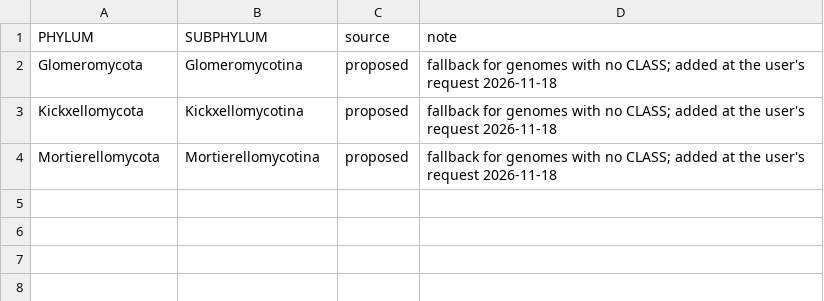
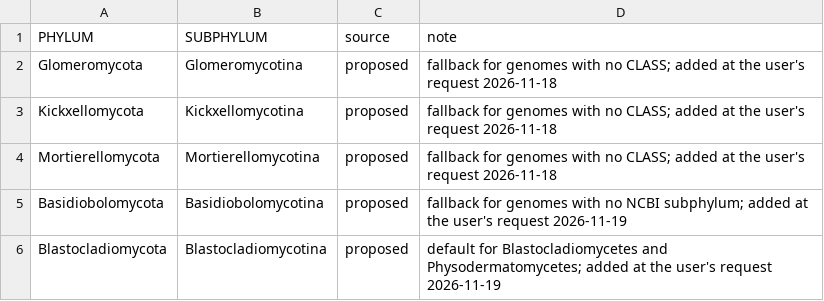
Before and after one commit to stajichlab/BFD_dashboard, a TSV file: config/refs/phylum_subphylum.tsv, drawn as a sheet; the diff names each change by its address in the sheet, - before the commit and + after, or states it on an @@ line.

```diff
--- a/config/refs/phylum_subphylum.tsv
+++ b/config/refs/phylum_subphylum.tsv
+row 5: Basidiobolomycota | Basidiobolomycotina | proposed | fallback for genomes with no NCBI subphylum; added at the user's request 2026-11-19
+row 6: Blastocladiomycota | Blastocladiomycotina | proposed | default for Blastocladiomycetes and Physodermatomycetes; added at the user's request 2026-11-19
```
Also changed, not shown: config/refs/class_subphylum.tsv, 3 other files.
